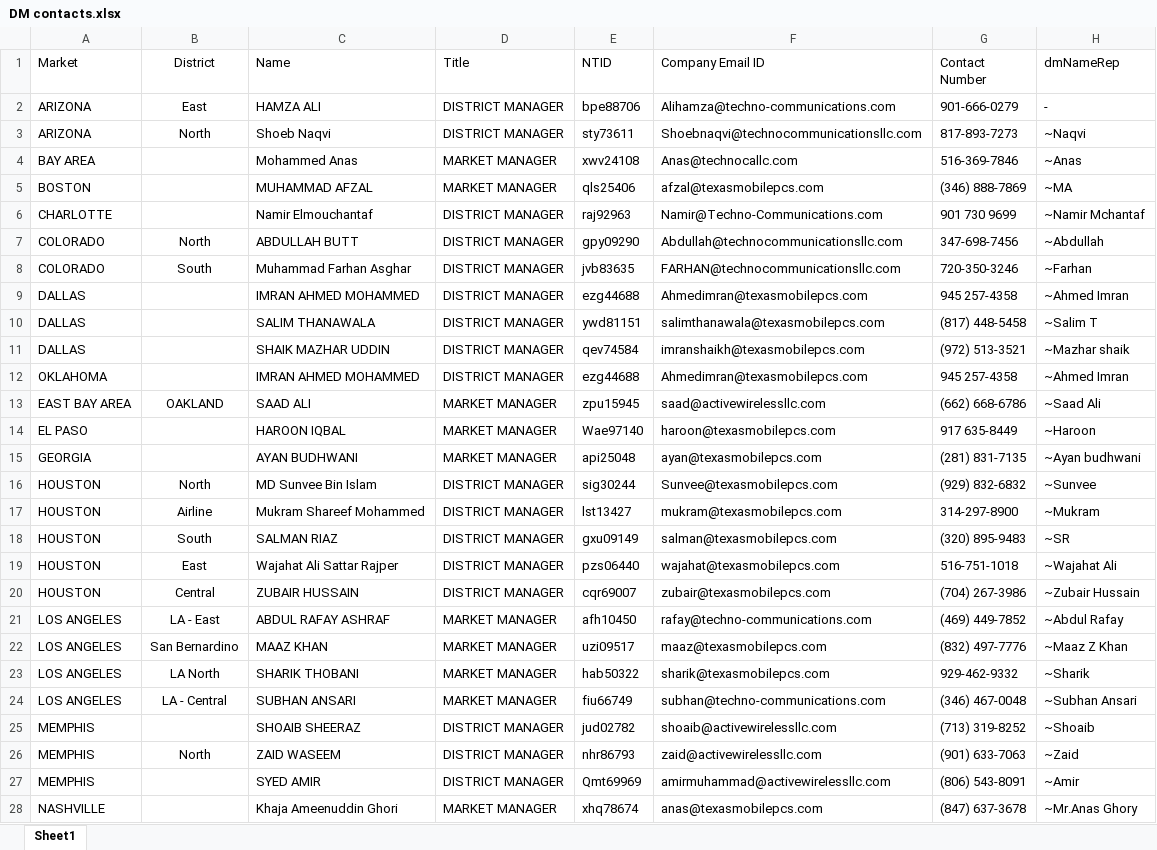
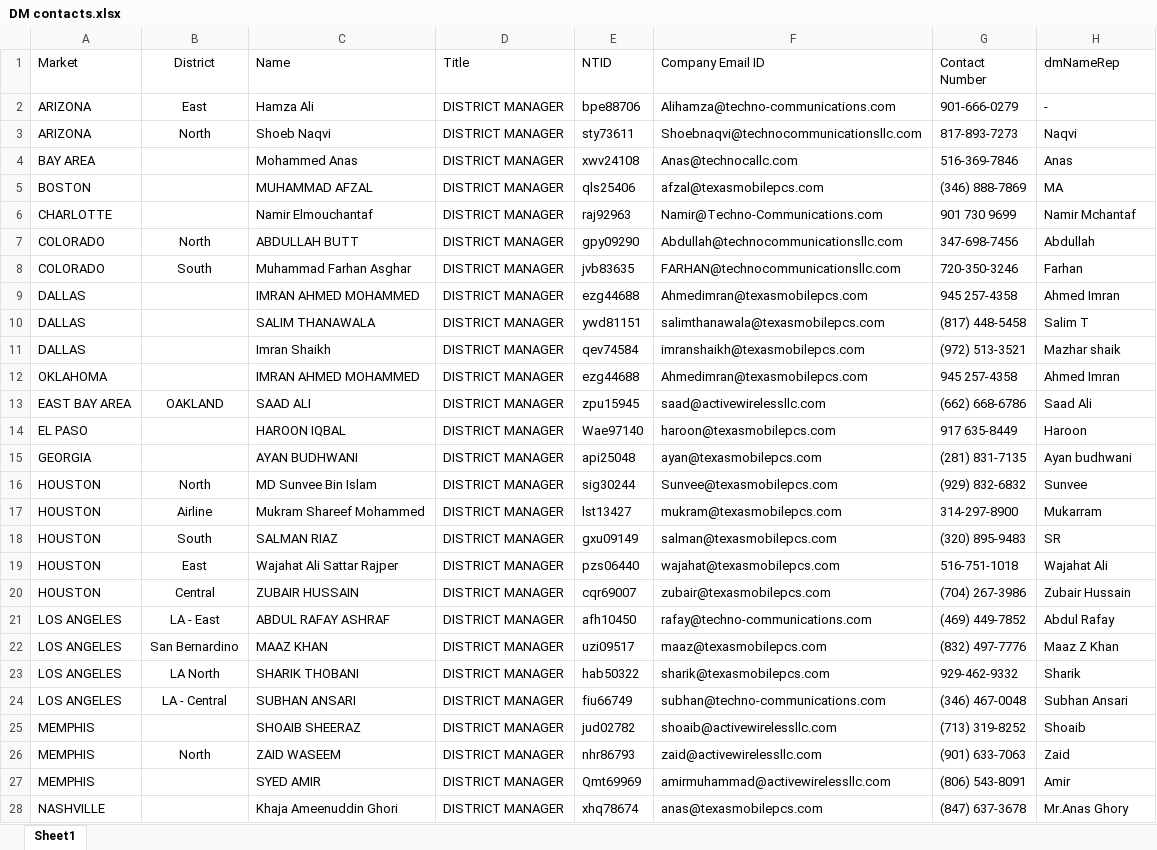
Before and after one commit to Anooshashraf/RMA_reminders-Automation, an Excel workbook: DM contacts.xlsx, sheet Sheet1, drawn as a sheet; only a part is shown; values as stored, in another font and other column widths than the file's, no borders; the diff covers the shown part only; the diff names each change by its address in the sheet, - before the commit and + after, or states it on an @@ line.

```diff
--- a/DM contacts.xlsx (sheet Sheet1)
+++ b/DM contacts.xlsx (sheet Sheet1)
-C2 (Name): HAMZA ALI
+C2 (Name): Hamza Ali
-H3 (dmNameRep): ~Naqvi
+H3 (dmNameRep): Naqvi
-D4:D5 (Title): MARKET MANAGER
+D4:D5 (Title): DISTRICT MANAGER
-H4 (dmNameRep): ~Anas
+H4 (dmNameRep): Anas
-H5 (dmNameRep): ~MA
+H5 (dmNameRep): MA
-H6 (dmNameRep): ~Namir Mchantaf
+H6 (dmNameRep): Namir Mchantaf
-H7 (dmNameRep): ~Abdullah
+H7 (dmNameRep): Abdullah
-H8 (dmNameRep): ~Farhan
+H8 (dmNameRep): Farhan
-H9 (dmNameRep): ~Ahmed Imran
+H9 (dmNameRep): Ahmed Imran
-H10 (dmNameRep): ~Salim T
+H10 (dmNameRep): Salim T
-C11 (Name): SHAIK MAZHAR UDDIN
+C11 (Name): Imran Shaikh
-H11 (dmNameRep): ~Mazhar shaik
+H11 (dmNameRep): Mazhar shaik
-H12 (dmNameRep): ~Ahmed Imran
+H12 (dmNameRep): Ahmed Imran
-D13:D15 (Title): MARKET MANAGER
+D13:D15 (Title): DISTRICT MANAGER
-H13 (dmNameRep): ~Saad Ali
+H13 (dmNameRep): Saad Ali
-H14 (dmNameRep): ~Haroon
+H14 (dmNameRep): Haroon
-H15 (dmNameRep): ~Ayan budhwani
+H15 (dmNameRep): Ayan budhwani
-H16 (dmNameRep): ~Sunvee
+H16 (dmNameRep): Sunvee
-H17 (dmNameRep): ~Mukram
+H17 (dmNameRep): Mukarram
-H18 (dmNameRep): ~SR
+H18 (dmNameRep): SR
-H19 (dmNameRep): ~Wajahat Ali
+H19 (dmNameRep): Wajahat Ali
-H20 (dmNameRep): ~Zubair Hussain
+H20 (dmNameRep): Zubair Hussain
-D21:D24 (Title): MARKET MANAGER
+D21:D24 (Title): DISTRICT MANAGER
-H21 (dmNameRep): ~Abdul Rafay
+H21 (dmNameRep): Abdul Rafay
-H22 (dmNameRep): ~Maaz Z Khan
+H22 (dmNameRep): Maaz Z Khan
-H23 (dmNameRep): ~Sharik
+H23 (dmNameRep): Sharik
-H24 (dmNameRep): ~Subhan Ansari
+H24 (dmNameRep): Subhan Ansari
-H25 (dmNameRep): ~Shoaib
+H25 (dmNameRep): Shoaib
-H26 (dmNameRep): ~Zaid
+H26 (dmNameRep): Zaid
-H27 (dmNameRep): ~Amir
+H27 (dmNameRep): Amir
-D28 (Title): MARKET MANAGER
+D28 (Title): DISTRICT MANAGER
-H28 (dmNameRep): ~Mr.Anas Ghory
+H28 (dmNameRep): Mr.Anas Ghory
```
Also changed, not shown: 3 added rows and 32 edited cells elsewhere in this sheet, 34 other files.
